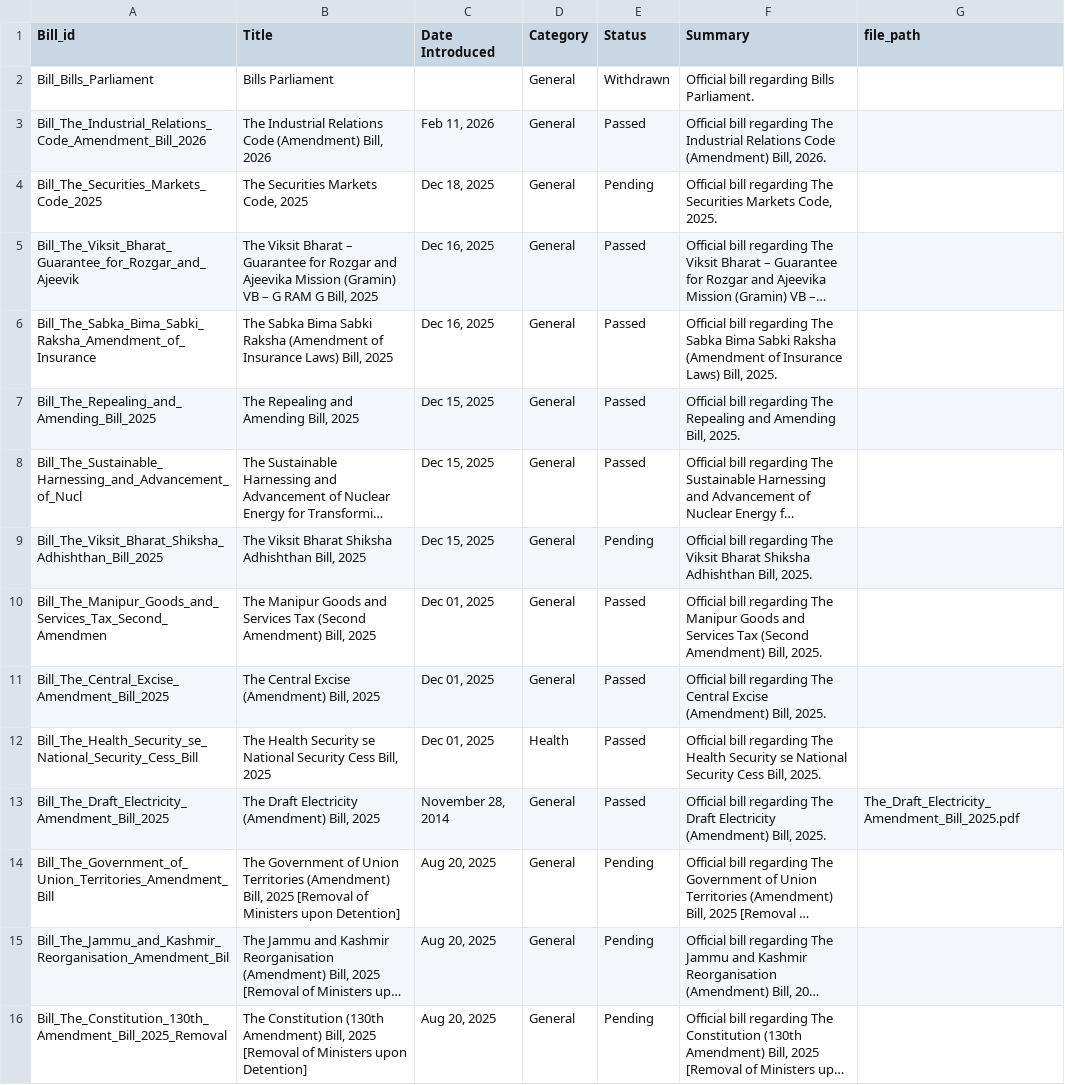
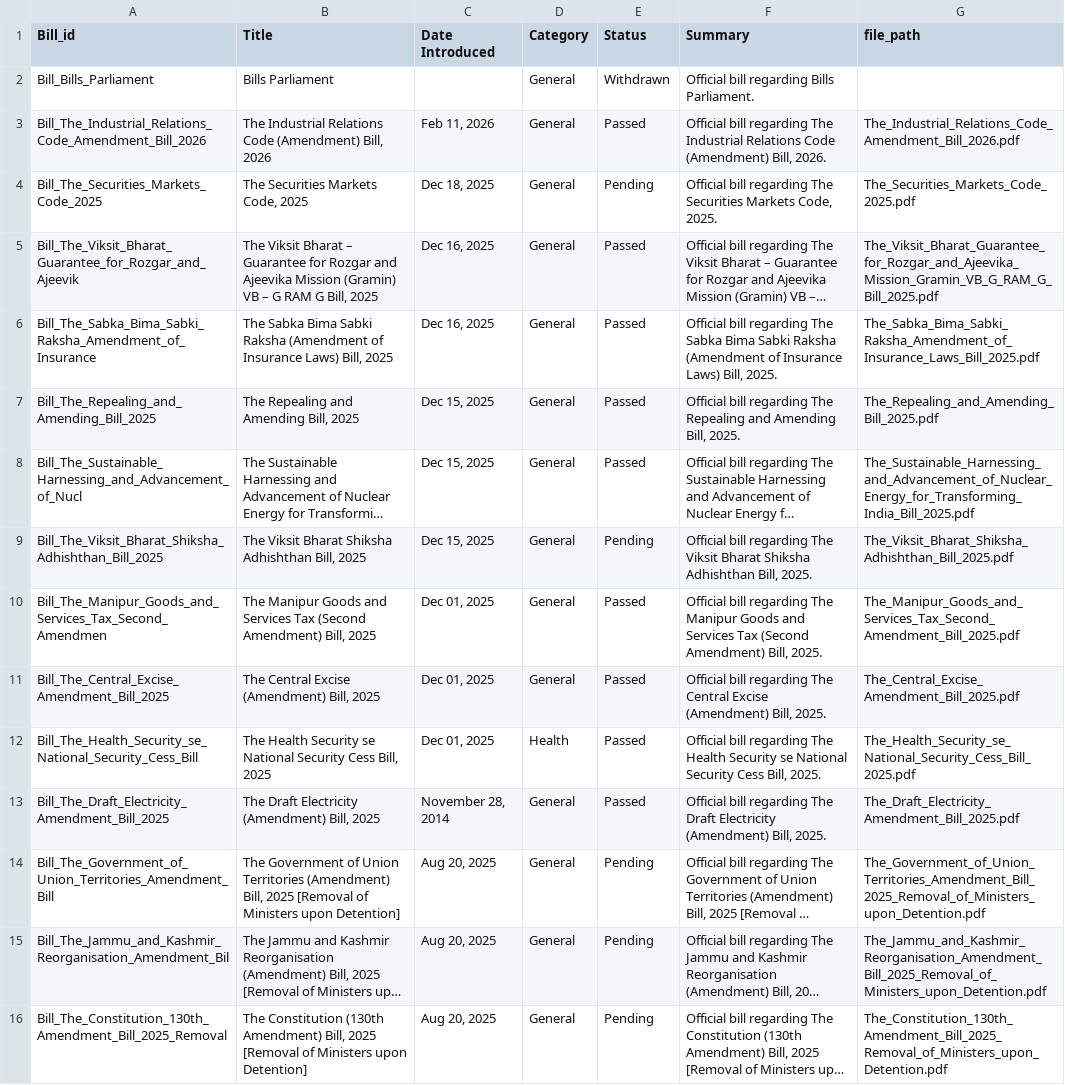
Before and after one commit to Albin28/LQ-backend, a CSV file: static/dataset/bills_metadata.csv, drawn as a sheet; long unchanged cells end in …; the diff names each change by its address in the sheet, - before the commit and + after, or states it on an @@ line.

Commit message:
Auto-update Data: Tue 02/17/2026 19:50:24.40

```diff
--- a/static/dataset/bills_metadata.csv
+++ b/static/dataset/bills_metadata.csv
-G3 (file_path): (empty)
+G3 (file_path): The_Industrial_Relations_Code_Amendment_Bill_2026.pdf
-G4 (file_path): (empty)
+G4 (file_path): The_Securities_Markets_Code_2025.pdf
-G5 (file_path): (empty)
+G5 (file_path): The_Viksit_Bharat_Guarantee_for_Rozgar_and_Ajeevika_Mission_Gramin_VB_G_RAM_G_Bill_2025.pdf
-G6 (file_path): (empty)
+G6 (file_path): The_Sabka_Bima_Sabki_Raksha_Amendment_of_Insurance_Laws_Bill_2025.pdf
-G7 (file_path): (empty)
+G7 (file_path): The_Repealing_and_Amending_Bill_2025.pdf
-G8 (file_path): (empty)
+G8 (file_path): The_Sustainable_Harnessing_and_Advancement_of_Nuclear_Energy_for_Transforming_India_Bill_2025.pdf
-G9 (file_path): (empty)
+G9 (file_path): The_Viksit_Bharat_Shiksha_Adhishthan_Bill_2025.pdf
-G10 (file_path): (empty)
+G10 (file_path): The_Manipur_Goods_and_Services_Tax_Second_Amendment_Bill_2025.pdf
-G11 (file_path): (empty)
+G11 (file_path): The_Central_Excise_Amendment_Bill_2025.pdf
-G12 (file_path): (empty)
+G12 (file_path): The_Health_Security_se_National_Security_Cess_Bill_2025.pdf
-G14 (file_path): (empty)
+G14 (file_path): The_Government_of_Union_Territories_Amendment_Bill_2025_Removal_of_Ministers_upon_Detention.pdf
-G15 (file_path): (empty)
+G15 (file_path): The_Jammu_and_Kashmir_Reorganisation_Amendment_Bill_2025_Removal_of_Ministers_upon_Detention.pdf
-G16 (file_path): (empty)
+G16 (file_path): The_Constitution_130th_Amendment_Bill_2025_Removal_of_Ministers_upon_Detention.pdf
```
Also changed, not shown: 15 other files.
